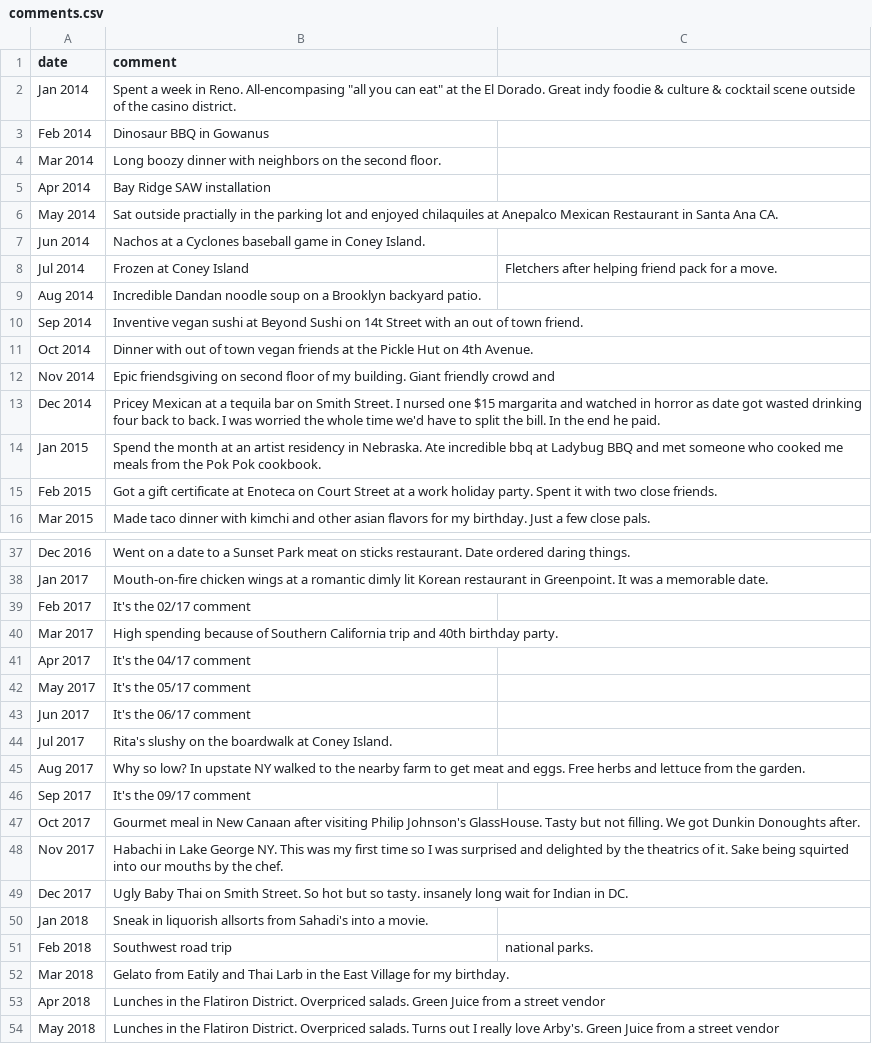
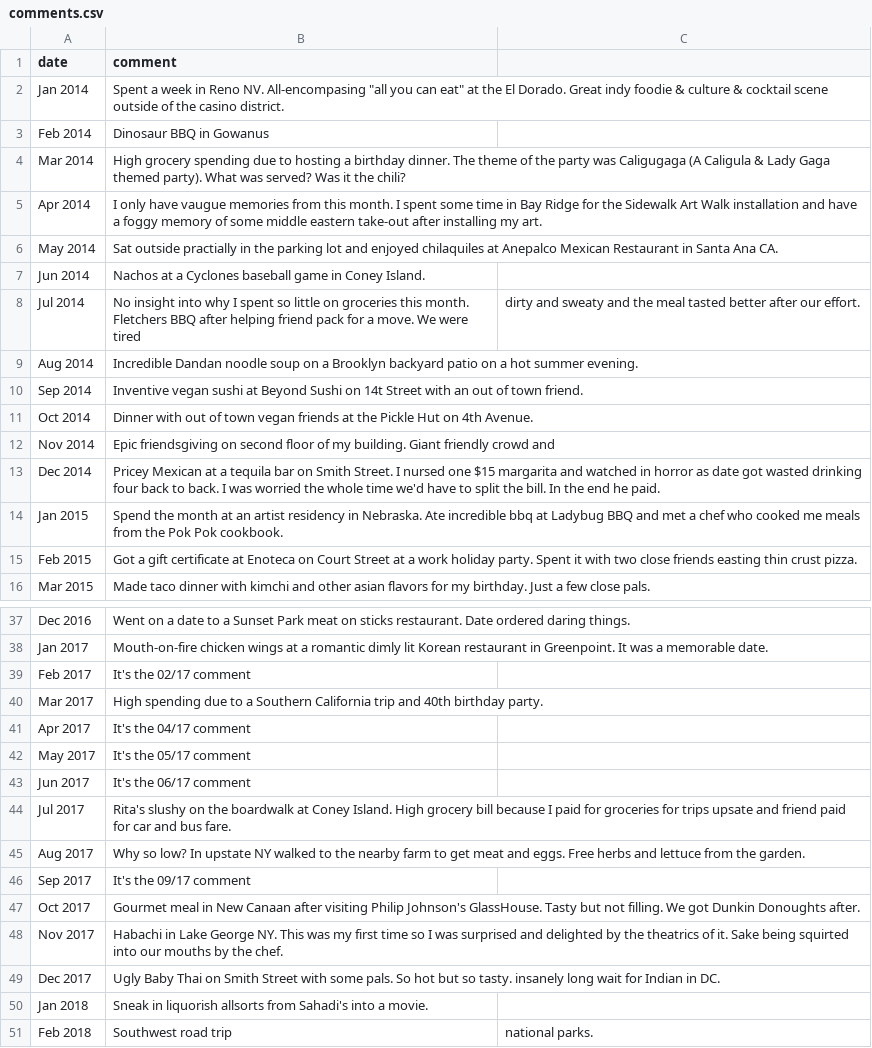
Before and after one commit to snphillips/food-spending, a CSV file: src/data/comments.csv, drawn as a sheet; only a part is shown, gaps mark what is left out; the shorter side is filled out with more unchanged rows; the diff covers the shown part only.

```diff
--- a/src/data/comments.csv
+++ b/src/data/comments.csv
@@ -1,10 +1,10 @@
 date,comment
-"Jan 2014", Spent a week in Reno. All-encompasing "all you can eat" at the El Dorado. Great indy foodie & culture & cocktail scene outside of the casino district.
+"Jan 2014", Spent a week in Reno NV. All-encompasing "all you can eat" at the El Dorado. Great indy foodie & culture & cocktail scene outside of the casino district.
 "Feb 2014", Dinosaur BBQ in Gowanus
-"Mar 2014", Long boozy dinner with neighbors on the second floor.
-"Apr 2014", Bay Ridge SAW installation
+"Mar 2014", High grocery spending due to hosting a birthday dinner. The theme of the party was Caligugaga (A Caligula & Lady Gaga themed party). What was served? Was it the chili?
+"Apr 2014", I only have vaugue memories from this month. I spent some time in Bay Ridge for the Sidewalk Art Walk installation and have a foggy memory of some middle eastern take-out after installing my art.
 "May 2014", Sat outside practially in the parking lot and enjoyed chilaquiles at Anepalco Mexican Restaurant in Santa Ana CA.
 "Jun 2014", Nachos at a Cyclones baseball game in Coney Island.
-"Jul 2014", Frozen at Coney Island, Fletchers after helping friend pack for a move.
-"Aug 2014", Incredible Dandan noodle soup on a Brooklyn backyard patio.
+"Jul 2014", No insight into why I spent so little on groceries this month. Fletchers BBQ after helping friend pack for a move. We were tired, dirty and sweaty and the meal tasted better after our effort.
+"Aug 2014", Incredible Dandan noodle soup on a Brooklyn backyard patio on a hot summer evening.
 "Sep 2014", Inventive vegan sushi at Beyond Sushi on 14t Street with an out of town friend.
@@ -13,4 +13,4 @@ date,comment
 "Dec 2014", Pricey Mexican at a tequila bar on Smith Street. I nursed one $15 margarita and watched in horror as date got wasted drinking four back to back. I was worried the whole time we'd have to split the bill. In the end he paid.
-"Jan 2015", Spend the month at an artist residency in Nebraska. Ate incredible bbq at Ladybug BBQ and met someone who cooked me meals from the Pok Pok cookbook.
-"Feb 2015", Got a gift certificate at Enoteca on Court Street at a work holiday party. Spent it with two close friends.
+"Jan 2015", Spend the month at an artist residency in Nebraska. Ate incredible bbq at Ladybug BBQ and met a chef who cooked me meals from the Pok Pok cookbook.
+"Feb 2015", Got a gift certificate at Enoteca on Court Street at a work holiday party. Spent it with two close friends easting thin crust pizza.
 "Mar 2015", Made taco dinner with kimchi and other asian flavors for my birthday. Just a few close pals.
@@ -39,3 +39,3 @@ date,comment
 "Feb 2017", It's the 02/17 comment
-"Mar 2017", High spending because of Southern California trip and 40th birthday party.
+"Mar 2017", High spending due to a Southern California trip and 40th birthday party.
 "Apr 2017", It's the 04/17 comment
@@ -43,3 +43,3 @@ date,comment
 "Jun 2017", It's the 06/17 comment
-"Jul 2017", Rita's slushy on the boardwalk at Coney Island.
+"Jul 2017", Rita's slushy on the boardwalk at Coney Island. High grocery bill because I paid for groceries for trips upsate and friend paid for car and bus fare.
 "Aug 2017", Why so low? In upstate NY walked to the nearby farm to get meat and eggs. Free herbs and lettuce from the garden.
@@ -48,3 +48,3 @@ date,comment
 "Nov 2017", Habachi in Lake George NY. This was my first time so I was surprised and delighted by the theatrics of it. Sake being squirted into our mouths by the chef.
-"Dec 2017", Ugly Baby Thai on Smith Street. So hot but so tasty. insanely long wait for Indian in DC.
+"Dec 2017", Ugly Baby Thai on Smith Street with some pals. So hot but so tasty. insanely long wait for Indian in DC.
 "Jan 2018", Sneak in liquorish allsorts from Sahadi's into a movie.
```
Also changed, not shown: 2 edited cells elsewhere in this file, 2 other files.
